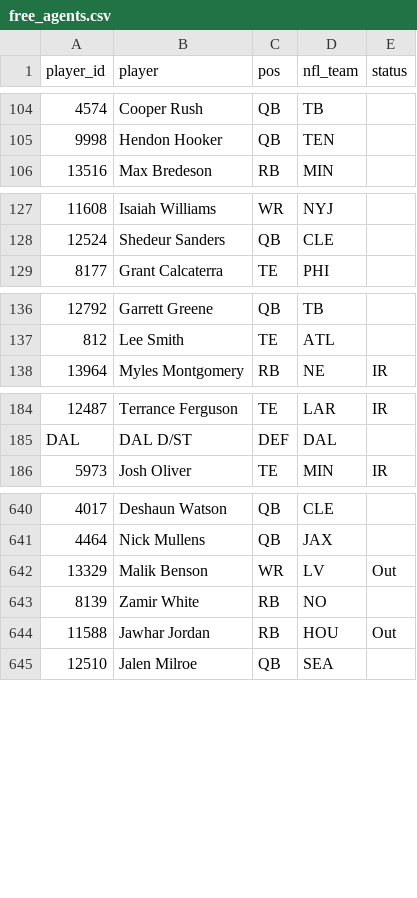
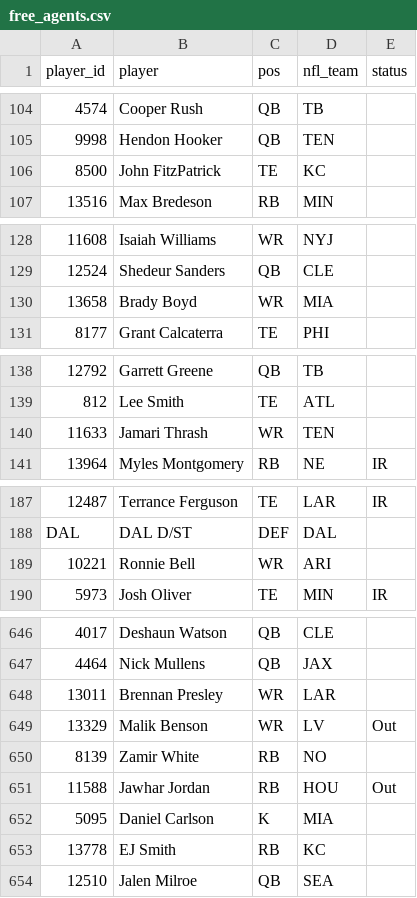
Before and after one commit to mikemartin/fantasy-football-auction-optimizer, a CSV file: data/league/free_agents.csv, drawn as a sheet; only a part is shown, gaps mark what is left out; the diff covers the shown part only; the diff names each change by its address in the sheet, - before the commit and + after, or states it on an @@ line.

```diff
--- a/data/league/free_agents.csv
+++ b/data/league/free_agents.csv
+row 106: 8500 | John FitzPatrick | TE | KC
+row 130: 13658 | Brady Boyd | WR | MIA
+row 140: 11633 | Jamari Thrash | WR | TEN
+row 189: 10221 | Ronnie Bell | WR | ARI
+row 648: 13011 | Brennan Presley | WR | LAR
+row 652: 5095 | Daniel Carlson | K | MIA
+row 653: 13778 | EJ Smith | RB | KC
```
Also changed, not shown: 2 added rows and 1 edited cell elsewhere in this file, data/league/sleeper_proj_dk_wk11.csv, data/league/sleeper_proj_dk_wk12.csv, 2 other files.
